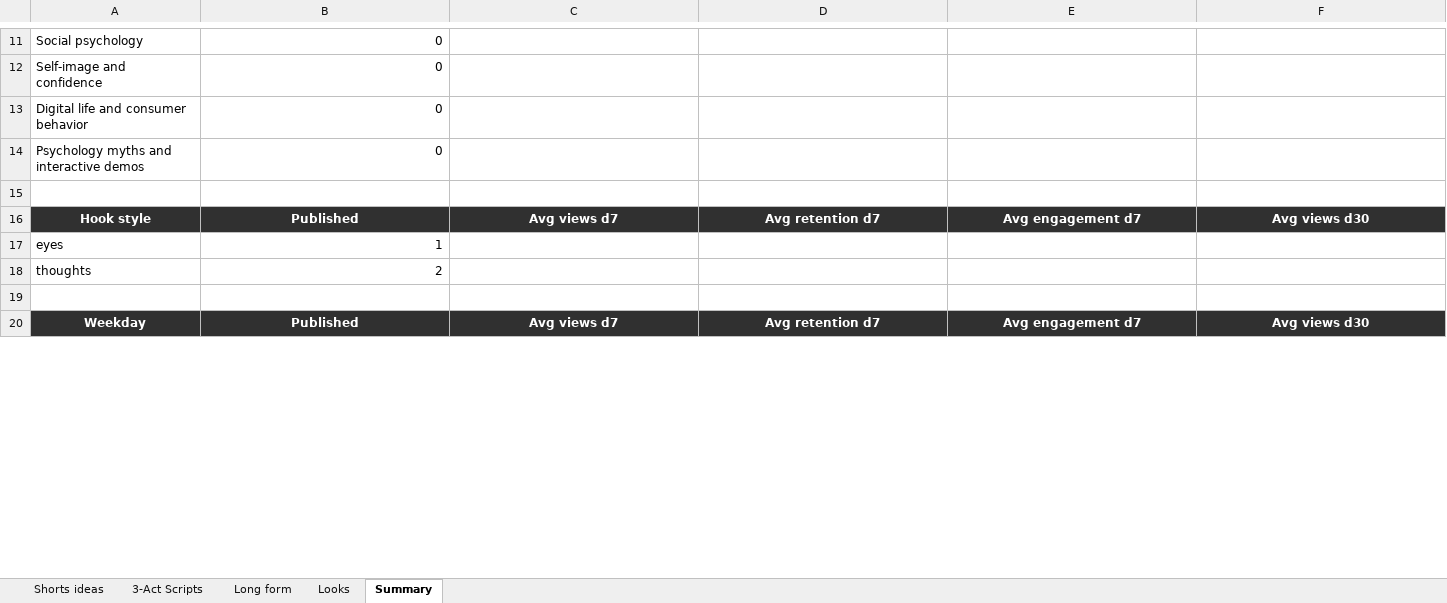
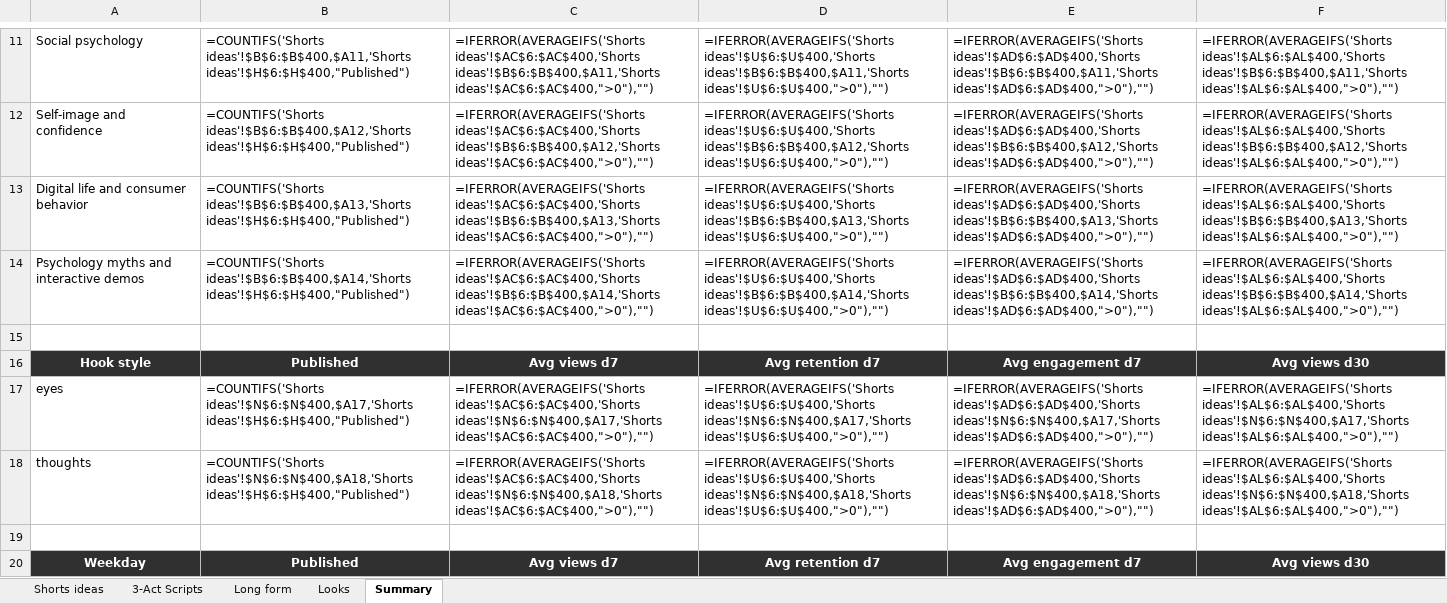
Before and after one commit to SamShark777/motion-as-code, an Excel workbook: shorts/Psychology_Shorts_Tracker.xlsx, sheet Summary, drawn as a sheet; only a part is shown, gaps mark what is left out; values as stored, in another font and other column widths than the file's, no borders; formulas without a stored value are shown as written; the diff covers the shown part only; the diff names each change by its address in the sheet, - before the commit and + after, or states it on an @@ line.

```diff
--- a/shorts/Psychology_Shorts_Tracker.xlsx (sheet Summary)
+++ b/shorts/Psychology_Shorts_Tracker.xlsx (sheet Summary)
-B11: 0
+B11: =COUNTIFS('Shorts ideas'!$B$6:$B$400,$A11,'Shorts ideas'!$H$6:$H$400,"Published")
-C11: (empty)
+C11: =IFERROR(AVERAGEIFS('Shorts ideas'!$AC$6:$AC$400,'Shorts ideas'!$B$6:$B$400,$A11,'Shorts ideas'!$AC$6:$AC$400,">0"),"")
-D11: (empty)
+D11: =IFERROR(AVERAGEIFS('Shorts ideas'!$U$6:$U$400,'Shorts ideas'!$B$6:$B$400,$A11,'Shorts ideas'!$U$6:$U$400,">0"),"")
-E11: (empty)
+E11: =IFERROR(AVERAGEIFS('Shorts ideas'!$AD$6:$AD$400,'Shorts ideas'!$B$6:$B$400,$A11,'Shorts ideas'!$AD$6:$AD$400,">0"),"")
-F11: (empty)
+F11: =IFERROR(AVERAGEIFS('Shorts ideas'!$AL$6:$AL$400,'Shorts ideas'!$B$6:$B$400,$A11,'Shorts ideas'!$AL$6:$AL$400,">0"),"")
-B12: 0
+B12: =COUNTIFS('Shorts ideas'!$B$6:$B$400,$A12,'Shorts ideas'!$H$6:$H$400,"Published")
-C12: (empty)
+C12: =IFERROR(AVERAGEIFS('Shorts ideas'!$AC$6:$AC$400,'Shorts ideas'!$B$6:$B$400,$A12,'Shorts ideas'!$AC$6:$AC$400,">0"),"")
-D12: (empty)
+D12: =IFERROR(AVERAGEIFS('Shorts ideas'!$U$6:$U$400,'Shorts ideas'!$B$6:$B$400,$A12,'Shorts ideas'!$U$6:$U$400,">0"),"")
-E12: (empty)
+E12: =IFERROR(AVERAGEIFS('Shorts ideas'!$AD$6:$AD$400,'Shorts ideas'!$B$6:$B$400,$A12,'Shorts ideas'!$AD$6:$AD$400,">0"),"")
-F12: (empty)
+F12: =IFERROR(AVERAGEIFS('Shorts ideas'!$AL$6:$AL$400,'Shorts ideas'!$B$6:$B$400,$A12,'Shorts ideas'!$AL$6:$AL$400,">0"),"")
-B13: 0
+B13: =COUNTIFS('Shorts ideas'!$B$6:$B$400,$A13,'Shorts ideas'!$H$6:$H$400,"Published")
-C13: (empty)
+C13: =IFERROR(AVERAGEIFS('Shorts ideas'!$AC$6:$AC$400,'Shorts ideas'!$B$6:$B$400,$A13,'Shorts ideas'!$AC$6:$AC$400,">0"),"")
-D13: (empty)
+D13: =IFERROR(AVERAGEIFS('Shorts ideas'!$U$6:$U$400,'Shorts ideas'!$B$6:$B$400,$A13,'Shorts ideas'!$U$6:$U$400,">0"),"")
-E13: (empty)
+E13: =IFERROR(AVERAGEIFS('Shorts ideas'!$AD$6:$AD$400,'Shorts ideas'!$B$6:$B$400,$A13,'Shorts ideas'!$AD$6:$AD$400,">0"),"")
-F13: (empty)
+F13: =IFERROR(AVERAGEIFS('Shorts ideas'!$AL$6:$AL$400,'Shorts ideas'!$B$6:$B$400,$A13,'Shorts ideas'!$AL$6:$AL$400,">0"),"")
-B14: 0
+B14: =COUNTIFS('Shorts ideas'!$B$6:$B$400,$A14,'Shorts ideas'!$H$6:$H$400,"Published")
-C14: (empty)
+C14: =IFERROR(AVERAGEIFS('Shorts ideas'!$AC$6:$AC$400,'Shorts ideas'!$B$6:$B$400,$A14,'Shorts ideas'!$AC$6:$AC$400,">0"),"")
-D14: (empty)
+D14: =IFERROR(AVERAGEIFS('Shorts ideas'!$U$6:$U$400,'Shorts ideas'!$B$6:$B$400,$A14,'Shorts ideas'!$U$6:$U$400,">0"),"")
-E14: (empty)
+E14: =IFERROR(AVERAGEIFS('Shorts ideas'!$AD$6:$AD$400,'Shorts ideas'!$B$6:$B$400,$A14,'Shorts ideas'!$AD$6:$AD$400,">0"),"")
-F14: (empty)
+F14: =IFERROR(AVERAGEIFS('Shorts ideas'!$AL$6:$AL$400,'Shorts ideas'!$B$6:$B$400,$A14,'Shorts ideas'!$AL$6:$AL$400,">0"),"")
-B17: 1
+B17: =COUNTIFS('Shorts ideas'!$N$6:$N$400,$A17,'Shorts ideas'!$H$6:$H$400,"Published")
-C17: (empty)
+C17: =IFERROR(AVERAGEIFS('Shorts ideas'!$AC$6:$AC$400,'Shorts ideas'!$N$6:$N$400,$A17,'Shorts ideas'!$AC$6:$AC$400,">0"),"")
-D17: (empty)
+D17: =IFERROR(AVERAGEIFS('Shorts ideas'!$U$6:$U$400,'Shorts ideas'!$N$6:$N$400,$A17,'Shorts ideas'!$U$6:$U$400,">0"),"")
-E17: (empty)
+E17: =IFERROR(AVERAGEIFS('Shorts ideas'!$AD$6:$AD$400,'Shorts ideas'!$N$6:$N$400,$A17,'Shorts ideas'!$AD$6:$AD$400,">0"),"")
-F17: (empty)
+F17: =IFERROR(AVERAGEIFS('Shorts ideas'!$AL$6:$AL$400,'Shorts ideas'!$N$6:$N$400,$A17,'Shorts ideas'!$AL$6:$AL$400,">0"),"")
-B18: 2
+B18: =COUNTIFS('Shorts ideas'!$N$6:$N$400,$A18,'Shorts ideas'!$H$6:$H$400,"Published")
-C18: (empty)
+C18: =IFERROR(AVERAGEIFS('Shorts ideas'!$AC$6:$AC$400,'Shorts ideas'!$N$6:$N$400,$A18,'Shorts ideas'!$AC$6:$AC$400,">0"),"")
-D18: (empty)
+D18: =IFERROR(AVERAGEIFS('Shorts ideas'!$U$6:$U$400,'Shorts ideas'!$N$6:$N$400,$A18,'Shorts ideas'!$U$6:$U$400,">0"),"")
-E18: (empty)
+E18: =IFERROR(AVERAGEIFS('Shorts ideas'!$AD$6:$AD$400,'Shorts ideas'!$N$6:$N$400,$A18,'Shorts ideas'!$AD$6:$AD$400,">0"),"")
-F18: (empty)
+F18: =IFERROR(AVERAGEIFS('Shorts ideas'!$AL$6:$AL$400,'Shorts ideas'!$N$6:$N$400,$A18,'Shorts ideas'!$AL$6:$AL$400,">0"),"")
```
Also changed, not shown: 160 edited cells elsewhere in this sheet, sheet Shorts ideas, sheet Looks, sheet Long form, charts or pictures, 8 other files.
